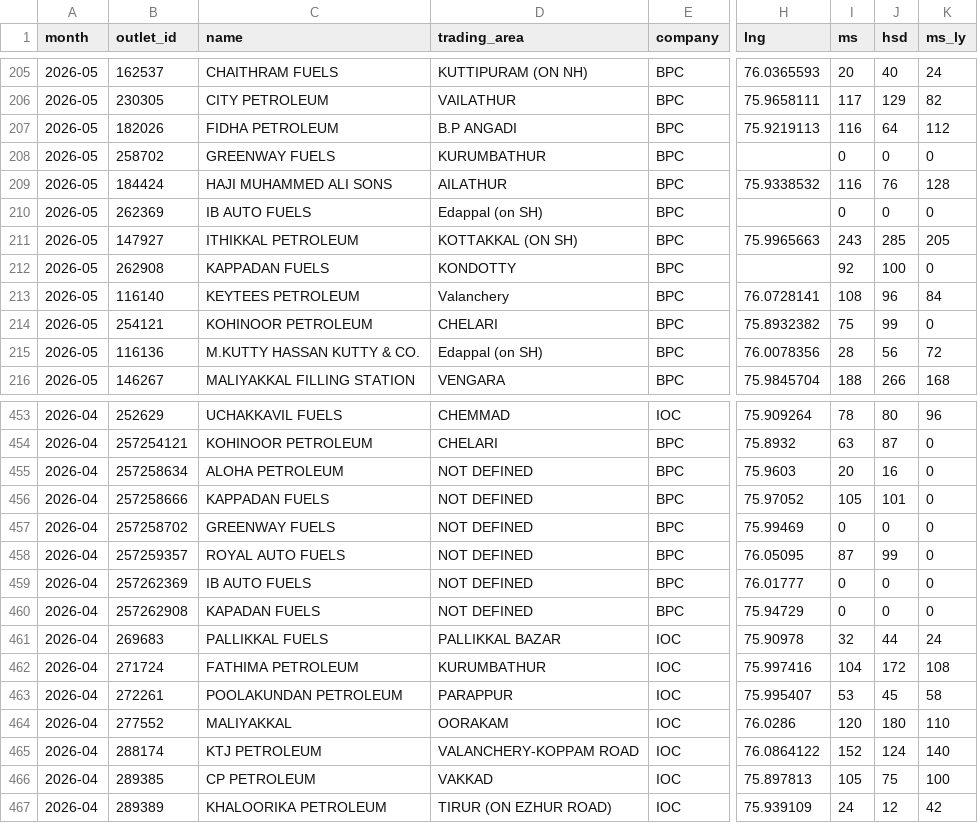
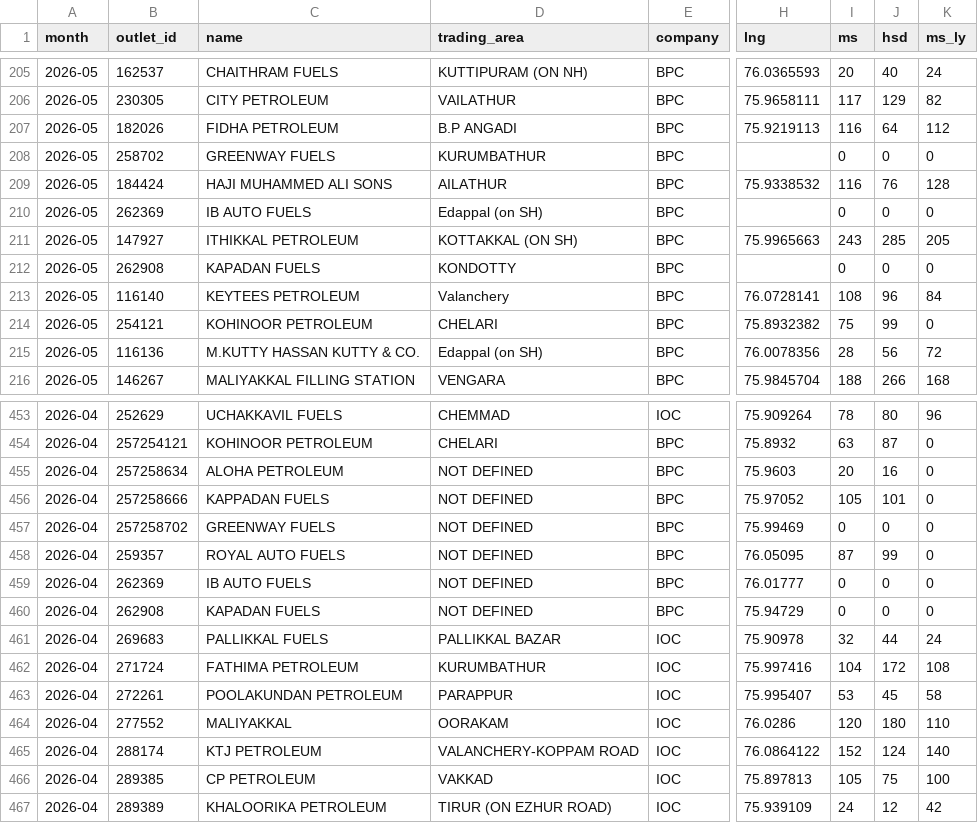
Before and after one commit to Sneakout/fuel-map-app, a CSV file: public/stations.csv, drawn as a sheet; only a part is shown, gaps mark what is left out; the diff names each change by its address in the sheet, - before the commit and + after, or states it on an @@ line.

Commit message:
Update stations CSV data

```diff
--- a/public/stations.csv
+++ b/public/stations.csv
-C212 (name): KAPPADAN FUELS
+C212 (name): KAPADAN FUELS
-I212 (ms): 92
+I212 (ms): 0
-J212 (hsd): 100
+J212 (hsd): 0
-B458 (outlet_id): 257259357
+B458 (outlet_id): 259357
-B459 (outlet_id): 257262369
+B459 (outlet_id): 262369
-B460 (outlet_id): 257262908
+B460 (outlet_id): 262908
```
